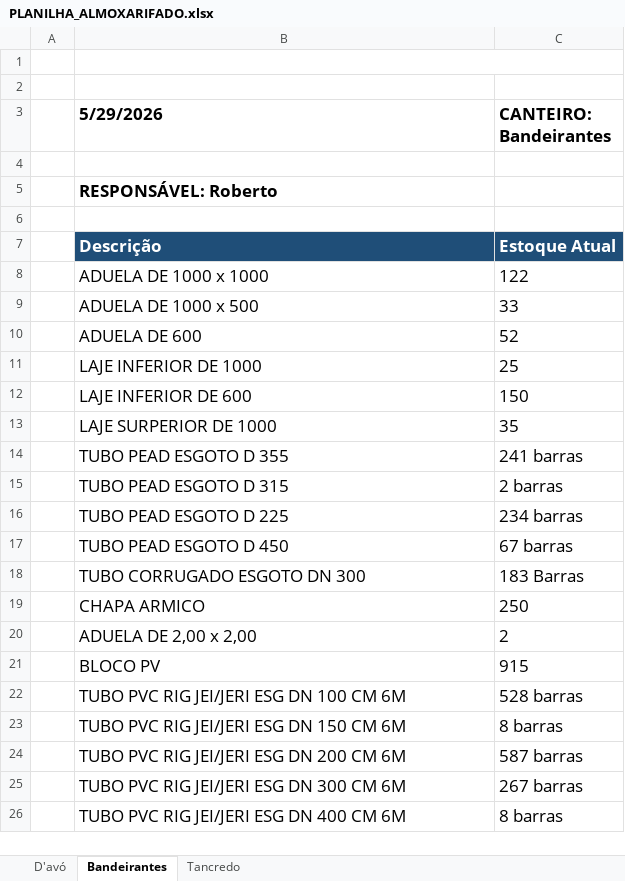
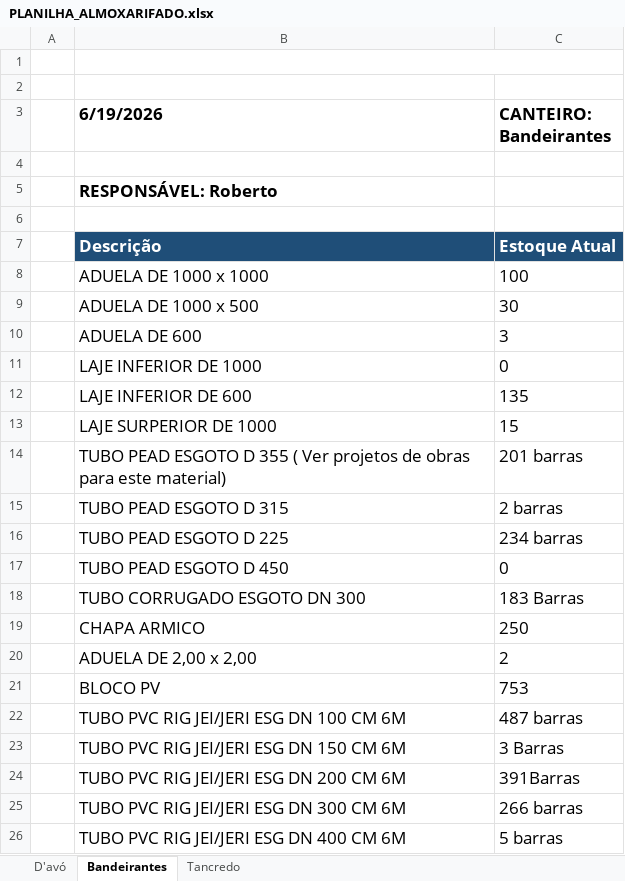
Before and after one commit to integra6a-star/dashboard-obras, an Excel workbook: docs/PLANILHA_ALMOXARIFADO.xlsx, sheet Bandeirantes, drawn as a sheet; values as stored, in another font and other column widths than the file's, no borders; removed rows and columns are numbered as before the commit, all else as after; the diff names each change by its address in the sheet, - before the commit and + after, or states it on an @@ line.

```diff
--- a/docs/PLANILHA_ALMOXARIFADO.xlsx (sheet Bandeirantes)
+++ b/docs/PLANILHA_ALMOXARIFADO.xlsx (sheet Bandeirantes)
-B3: 5/29/2026
+B3: 6/19/2026
-C8 (CANTEIRO: Bandeirantes): 122
+C8 (CANTEIRO: Bandeirantes): 100
-C9 (CANTEIRO: Bandeirantes): 33
+C9 (CANTEIRO: Bandeirantes): 30
-C10 (CANTEIRO: Bandeirantes): 52
+C10 (CANTEIRO: Bandeirantes): 3
-C11 (CANTEIRO: Bandeirantes): 25
+C11 (CANTEIRO: Bandeirantes): 0
-C12 (CANTEIRO: Bandeirantes): 150
+C12 (CANTEIRO: Bandeirantes): 135
-C13 (CANTEIRO: Bandeirantes): 35
+C13 (CANTEIRO: Bandeirantes): 15
-row 14:  | TUBO PEAD ESGOTO D 355 | 241 barras
+row 14:  | TUBO PEAD ESGOTO D 355 ( Ver projetos de obras para este material) | 201 barras
-C17 (CANTEIRO: Bandeirantes): 67 barras
+C17 (CANTEIRO: Bandeirantes): 0
-C21 (CANTEIRO: Bandeirantes): 915
+C21 (CANTEIRO: Bandeirantes): 753
-C22 (CANTEIRO: Bandeirantes): 528 barras
+C22 (CANTEIRO: Bandeirantes): 487 barras
-C23 (CANTEIRO: Bandeirantes): 8 barras
+C23 (CANTEIRO: Bandeirantes): 3 Barras
-C24 (CANTEIRO: Bandeirantes): 587 barras
+C24 (CANTEIRO: Bandeirantes): 391Barras
-C25 (CANTEIRO: Bandeirantes): 267 barras
+C25 (CANTEIRO: Bandeirantes): 266 barras
-C26 (CANTEIRO: Bandeirantes): 8 barras
+C26 (CANTEIRO: Bandeirantes): 5 barras
```
Also changed, not shown: sheet Tancredo, sheet D'avó, PLANILHA_ALMOXARIFADO.xlsx, 14 other files.
